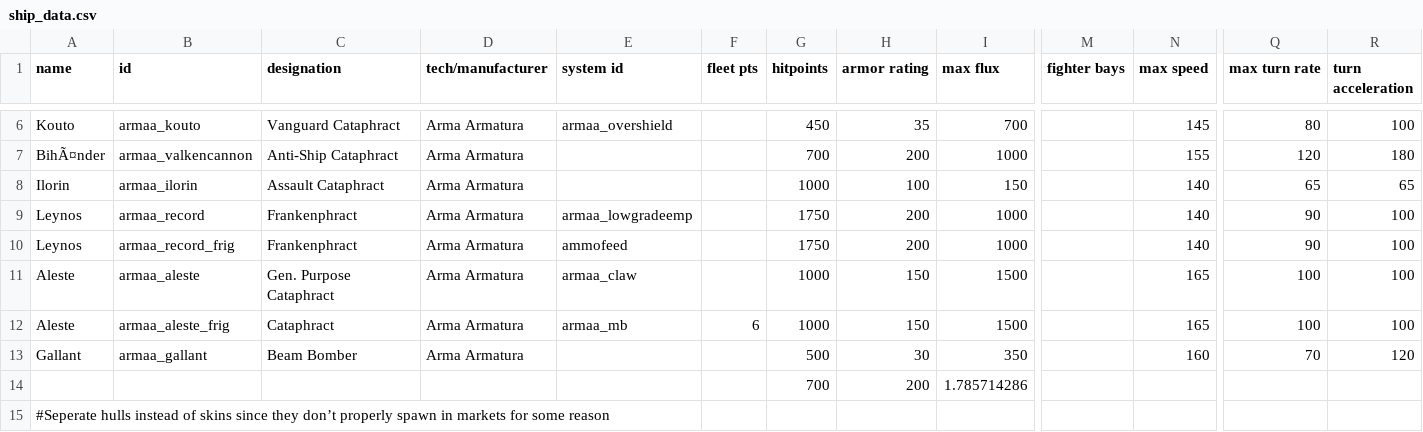
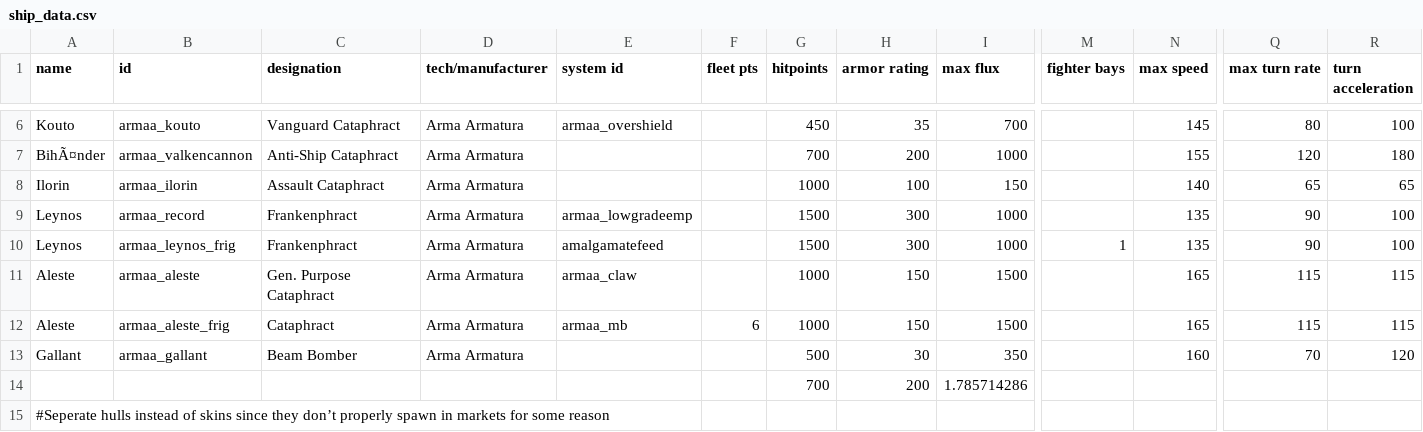
Before and after one commit to gomarz/SS-armaa, a CSV file: data/hulls/ship_data.csv, drawn as a sheet; only a part is shown, gaps mark what is left out; the diff names each change by its address in the sheet, - before the commit and + after, or states it on an @@ line.

```diff
--- a/data/hulls/ship_data.csv
+++ b/data/hulls/ship_data.csv
-G9:G10 (hitpoints): 1750
+G9:G10 (hitpoints): 1500
-H9:H10 (armor rating): 200
+H9:H10 (armor rating): 300
-N9:N10 (max speed): 140
+N9:N10 (max speed): 135
-B10 (id): armaa_record_frig
+B10 (id): armaa_leynos_frig
-E10 (system id): ammofeed
+E10 (system id): amalgamatefeed
-M10 (fighter bays): (empty)
+M10 (fighter bays): 1
-Q11:Q12 (max turn rate): 100
+Q11:Q12 (max turn rate): 115
-R11:R12 (turn acceleration): 100
+R11:R12 (turn acceleration): 115
```
Also changed, not shown: data/hullmods/hull_mods.csv, data/shipsystems/ship_systems.csv, 24 other files.
